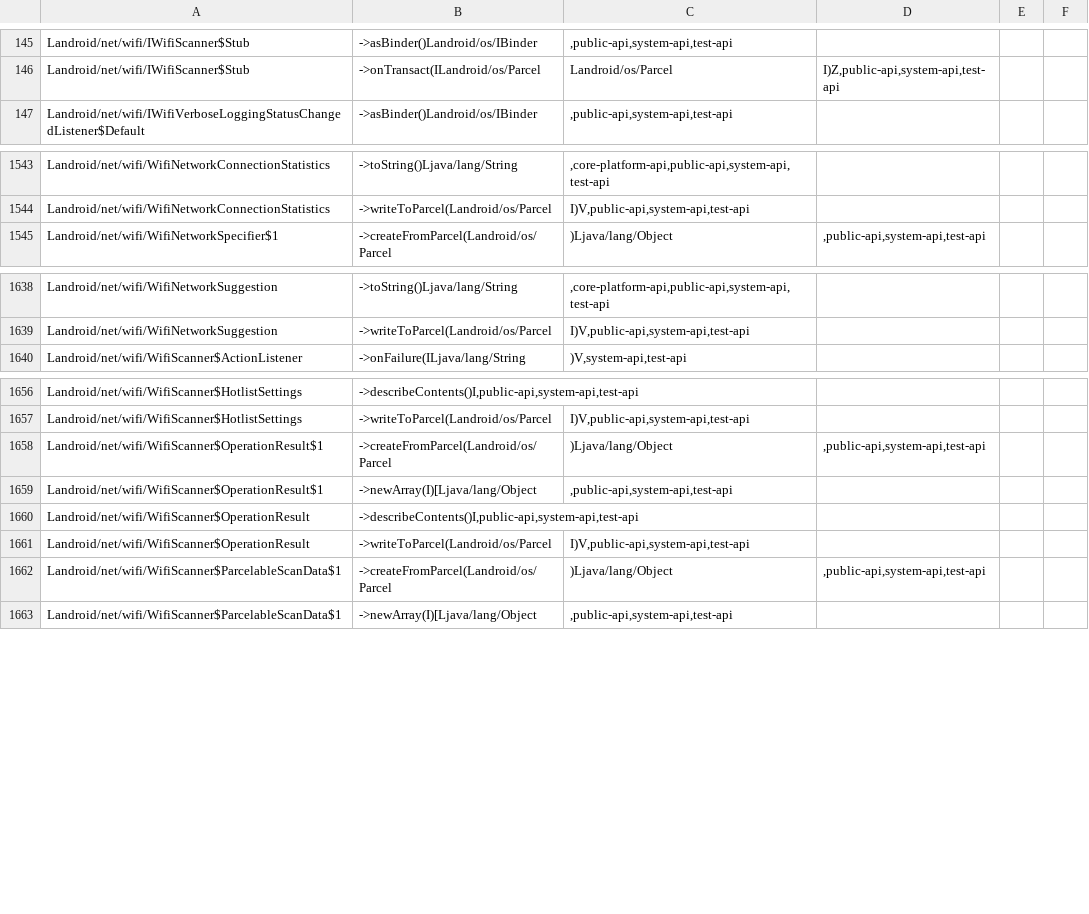
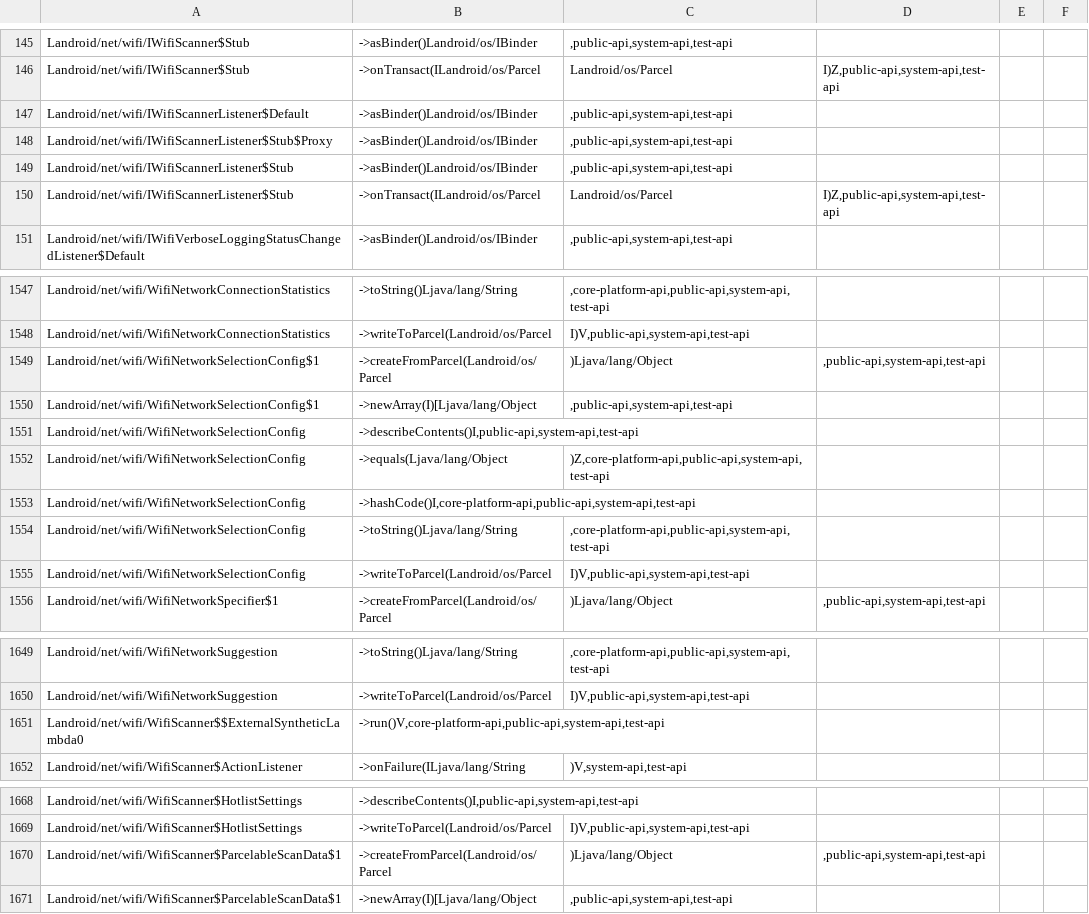
Before and after one commit to msft-mirror-aosp/platform.prebuilts.module_sdk.Wifi, a CSV file: current/hiddenapi/filtered-stub-flags.csv, drawn as a sheet; only a part is shown, gaps mark what is left out; the diff covers the shown part only.

```diff
--- a/current/hiddenapi/filtered-stub-flags.csv
+++ b/current/hiddenapi/filtered-stub-flags.csv
@@ -146,2 +146,6 @@ Landroid/net/wifi/IWifiScanner$Stub;->asBinder()Landroid/os/IBinder;,public-api,
 Landroid/net/wifi/IWifiScanner$Stub;->onTransact(ILandroid/os/Parcel;Landroid/os/Parcel;I)Z,public-api,system-api,test-api
+Landroid/net/wifi/IWifiScannerListener$Default;->asBinder()Landroid/os/IBinder;,public-api,system-api,test-api
+Landroid/net/wifi/IWifiScannerListener$Stub$Proxy;->asBinder()Landroid/os/IBinder;,public-api,system-api,test-api
+Landroid/net/wifi/IWifiScannerListener$Stub;->asBinder()Landroid/os/IBinder;,public-api,system-api,test-api
+Landroid/net/wifi/IWifiScannerListener$Stub;->onTransact(ILandroid/os/Parcel;Landroid/os/Parcel;I)Z,public-api,system-api,test-api
 Landroid/net/wifi/IWifiVerboseLoggingStatusChangedListener$Default;->asBinder()Landroid/os/IBinder;,public-api,system-api,test-api
@@ -1544,2 +1548,9 @@ Landroid/net/wifi/WifiNetworkConnectionStatistics;->toString()Ljava/lang/String;
 Landroid/net/wifi/WifiNetworkConnectionStatistics;->writeToParcel(Landroid/os/Parcel;I)V,public-api,system-api,test-api
+Landroid/net/wifi/WifiNetworkSelectionConfig$1;->createFromParcel(Landroid/os/Parcel;)Ljava/lang/Object;,public-api,system-api,test-api
+Landroid/net/wifi/WifiNetworkSelectionConfig$1;->newArray(I)[Ljava/lang/Object;,public-api,system-api,test-api
+Landroid/net/wifi/WifiNetworkSelectionConfig;->describeContents()I,public-api,system-api,test-api
+Landroid/net/wifi/WifiNetworkSelectionConfig;->equals(Ljava/lang/Object;)Z,core-platform-api,public-api,system-api,test-api
+Landroid/net/wifi/WifiNetworkSelectionConfig;->hashCode()I,core-platform-api,public-api,system-api,test-api
+Landroid/net/wifi/WifiNetworkSelectionConfig;->toString()Ljava/lang/String;,core-platform-api,public-api,system-api,test-api
+Landroid/net/wifi/WifiNetworkSelectionConfig;->writeToParcel(Landroid/os/Parcel;I)V,public-api,system-api,test-api
 Landroid/net/wifi/WifiNetworkSpecifier$1;->createFromParcel(Landroid/os/Parcel;)Ljava/lang/Object;,public-api,system-api,test-api
@@ -1639,2 +1650,3 @@ Landroid/net/wifi/WifiNetworkSuggestion;->toString()Ljava/lang/String;,core-plat
 Landroid/net/wifi/WifiNetworkSuggestion;->writeToParcel(Landroid/os/Parcel;I)V,public-api,system-api,test-api
+Landroid/net/wifi/WifiScanner$$ExternalSyntheticLambda0;->run()V,core-platform-api,public-api,system-api,test-api
 Landroid/net/wifi/WifiScanner$ActionListener;->onFailure(ILjava/lang/String;)V,system-api,test-api
@@ -1657,6 +1669,2 @@ Landroid/net/wifi/WifiScanner$HotlistSettings;->describeContents()I,public-api,s
 Landroid/net/wifi/WifiScanner$HotlistSettings;->writeToParcel(Landroid/os/Parcel;I)V,public-api,system-api,test-api
-Landroid/net/wifi/WifiScanner$OperationResult$1;->createFromParcel(Landroid/os/Parcel;)Ljava/lang/Object;,public-api,system-api,test-api
-Landroid/net/wifi/WifiScanner$OperationResult$1;->newArray(I)[Ljava/lang/Object;,public-api,system-api,test-api
-Landroid/net/wifi/WifiScanner$OperationResult;->describeContents()I,public-api,system-api,test-api
-Landroid/net/wifi/WifiScanner$OperationResult;->writeToParcel(Landroid/os/Parcel;I)V,public-api,system-api,test-api
 Landroid/net/wifi/WifiScanner$ParcelableScanData$1;->createFromParcel(Landroid/os/Parcel;)Ljava/lang/Object;,public-api,system-api,test-api
```
Also changed, not shown: 1 removed row and 5 edited cells elsewhere in this file, current/hiddenapi/filtered-flags.csv, current/hiddenapi/index.csv, 8 other files.
